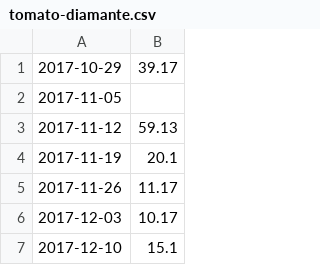
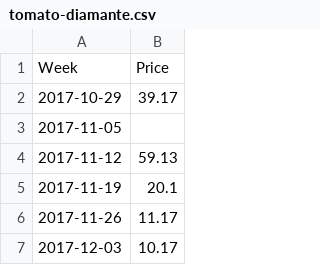
Before and after one commit to ryanlajola/NVAT-Price-Forecasting, a CSV file: CSV/tomato-diamante.csv, drawn as a sheet; only a part is shown; the shorter side is filled out with more unchanged rows.

Commit message:
added column names

```diff
--- a/CSV/tomato-diamante.csv
+++ b/CSV/tomato-diamante.csv
@@ -1 +1,2 @@
+Week,Price
 2017-10-29,39.17
```
